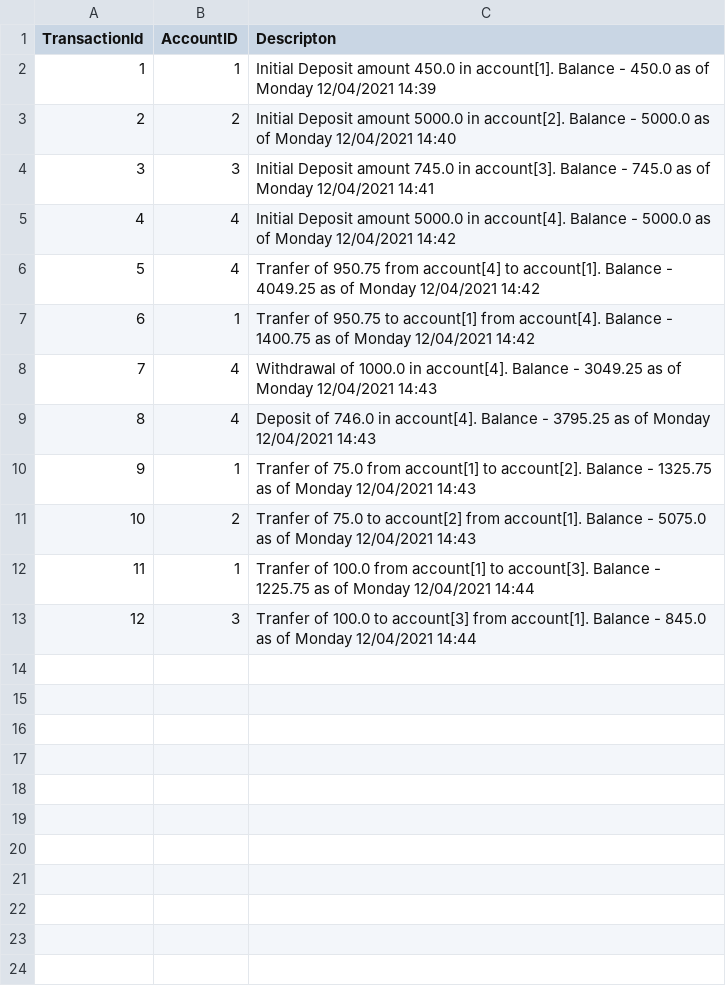
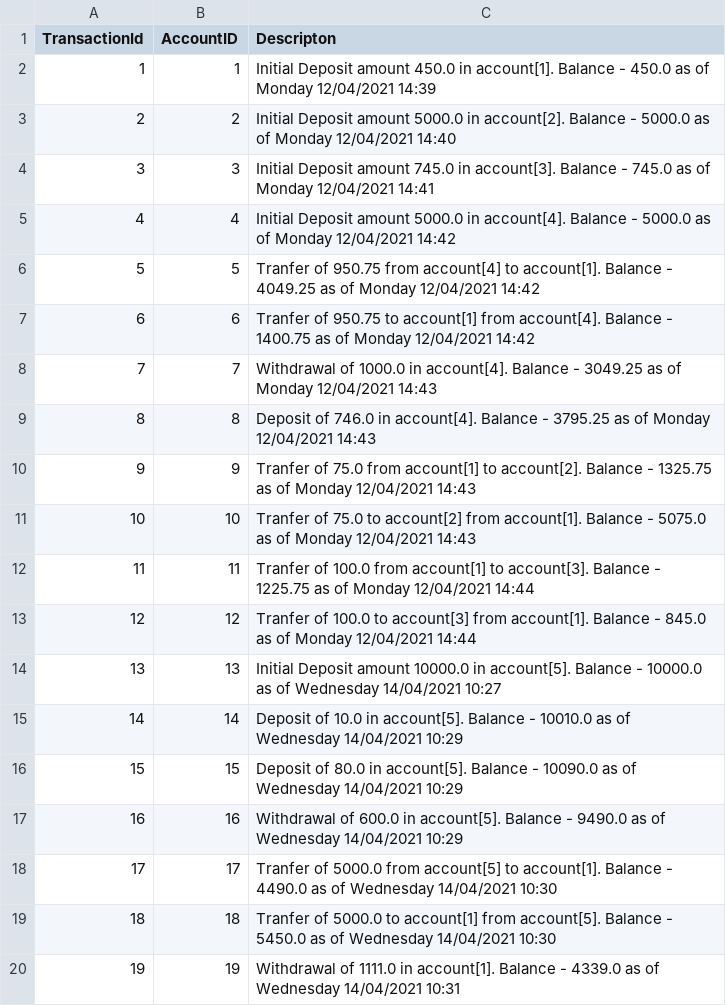
Before and after one commit to JonathanMallery/CoreJaveBankApp, a CSV file: resources/transactions.csv, drawn as a sheet.

```diff
--- a/resources/transactions.csv
+++ b/resources/transactions.csv
@@ -5,9 +5,16 @@ TransactionId,AccountID,Descripton
 4,4,Initial Deposit amount 5000.0 in account[4]. Balance - 5000.0 as of Monday 12/04/2021 14:42
-5,4,Tranfer of 950.75 from account[4] to account[1]. Balance - 4049.25 as of Monday 12/04/2021 14:42
-6,1,Tranfer of 950.75 to account[1] from account[4]. Balance - 1400.75 as of Monday 12/04/2021 14:42
-7,4,Withdrawal of 1000.0 in account[4]. Balance - 3049.25 as of Monday 12/04/2021 14:43
-8,4,Deposit of 746.0 in account[4]. Balance - 3795.25 as of Monday 12/04/2021 14:43
-9,1,Tranfer of 75.0 from account[1] to account[2]. Balance - 1325.75 as of Monday 12/04/2021 14:43
-10,2,Tranfer of 75.0 to account[2] from account[1]. Balance - 5075.0 as of Monday 12/04/2021 14:43
-11,1,Tranfer of 100.0 from account[1] to account[3]. Balance - 1225.75 as of Monday 12/04/2021 14:44
-12,3,Tranfer of 100.0 to account[3] from account[1]. Balance - 845.0 as of Monday 12/04/2021 14:44
+5,5,Tranfer of 950.75 from account[4] to account[1]. Balance - 4049.25 as of Monday 12/04/2021 14:42
+6,6,Tranfer of 950.75 to account[1] from account[4]. Balance - 1400.75 as of Monday 12/04/2021 14:42
+7,7,Withdrawal of 1000.0 in account[4]. Balance - 3049.25 as of Monday 12/04/2021 14:43
+8,8,Deposit of 746.0 in account[4]. Balance - 3795.25 as of Monday 12/04/2021 14:43
+9,9,Tranfer of 75.0 from account[1] to account[2]. Balance - 1325.75 as of Monday 12/04/2021 14:43
+10,10,Tranfer of 75.0 to account[2] from account[1]. Balance - 5075.0 as of Monday 12/04/2021 14:43
+11,11,Tranfer of 100.0 from account[1] to account[3]. Balance - 1225.75 as of Monday 12/04/2021 14:44
+12,12,Tranfer of 100.0 to account[3] from account[1]. Balance - 845.0 as of Monday 12/04/2021 14:44
+13,13,Initial Deposit amount 10000.0 in account[5]. Balance - 10000.0 as of Wednesday 14/04/2021 10:27
+14,14,Deposit of 10.0 in account[5]. Balance - 10010.0 as of Wednesday 14/04/2021 10:29
+15,15,Deposit of 80.0 in account[5]. Balance - 10090.0 as of Wednesday 14/04/2021 10:29
+16,16,Withdrawal of 600.0 in account[5]. Balance - 9490.0 as of Wednesday 14/04/2021 10:29
+17,17,Tranfer of 5000.0 from account[5] to account[1]. Balance - 4490.0 as of Wednesday 14/04/2021 10:30
+18,18,Tranfer of 5000.0 to account[1] from account[5]. Balance - 5450.0 as of Wednesday 14/04/2021 10:30
+19,19,Withdrawal of 1111.0 in account[1]. Balance - 4339.0 as of Wednesday 14/04/2021 10:31
```
Also changed, not shown: resources/customers.csv, 3 other files.
